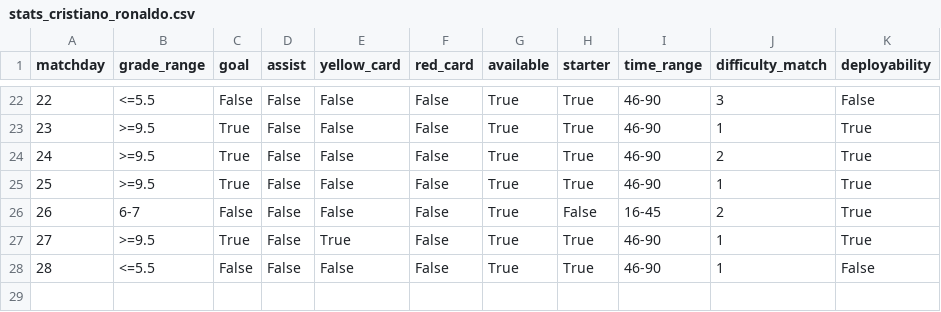
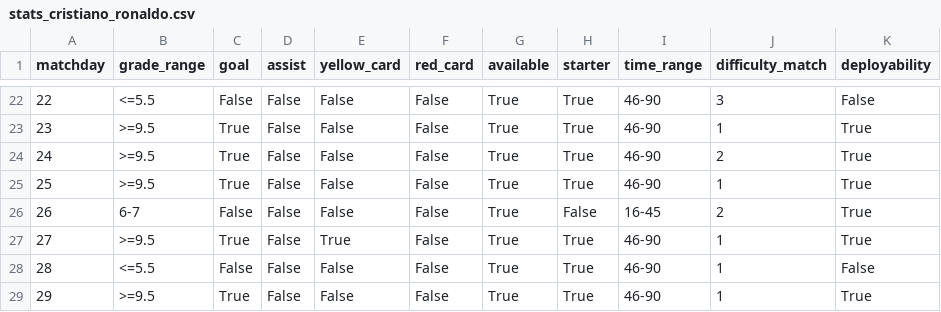
Before and after one commit to SalvoPisciotta/FantaBayesianNet, a CSV file: data/stats_cristiano_ronaldo.csv, drawn as a sheet; only a part is shown, gaps mark what is left out; the diff names each change by its address in the sheet, - before the commit and + after, or states it on an @@ line.

```diff
--- a/data/stats_cristiano_ronaldo.csv
+++ b/data/stats_cristiano_ronaldo.csv
+row 29: 29 | >=9.5 | True | False | False | False | True | True | 46-90 | 1 | True
```
Also changed, not shown: data/stats_barrow.csv, data/stats_belotti.csv, 27 other files.
